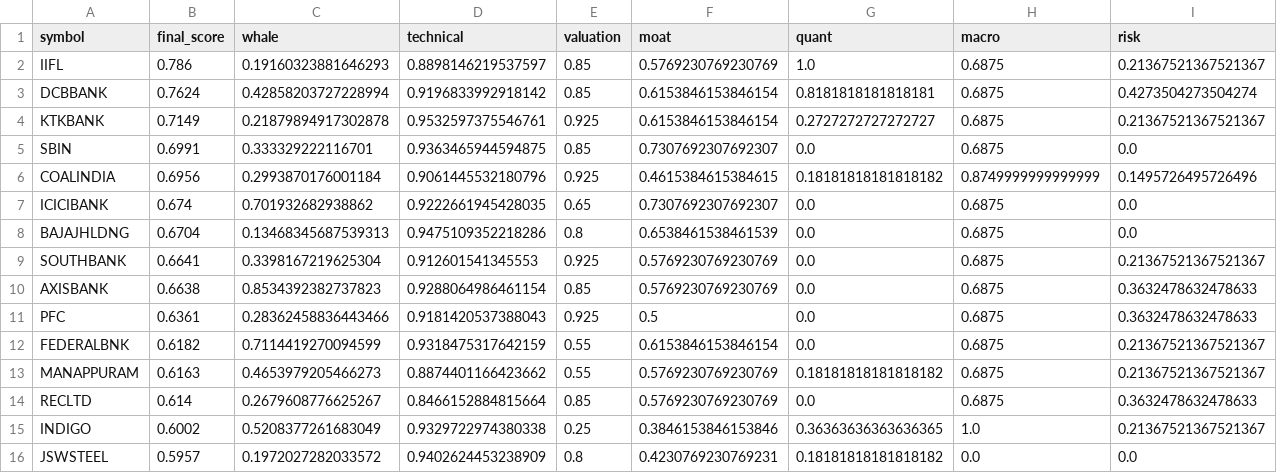
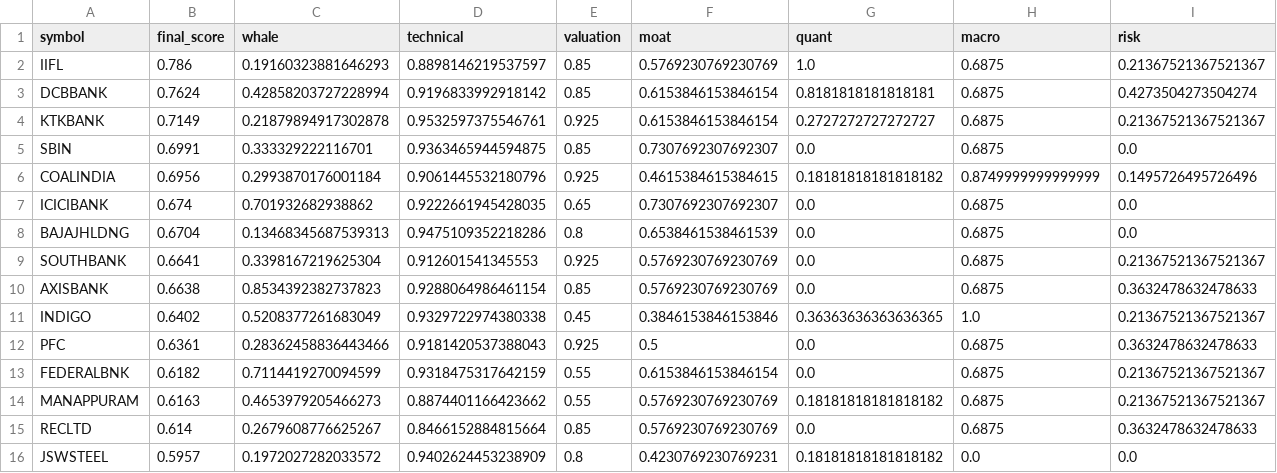
Before and after one commit to samir285-lang/whalewatch-alpha, a CSV file: output/all_nse_top15.csv, drawn as a sheet; removed rows and columns are numbered as before the commit, all else as after; the diff names each change by its address in the sheet, - before the commit and + after, or states it on an @@ line.

```diff
--- a/output/all_nse_top15.csv
+++ b/output/all_nse_top15.csv
+row 11: INDIGO | 0.6402 | 0.5208377261683049 | 0.9329722974380338 | 0.45 | 0.3846153846153846 | 0.36363636363636365 | 1.0 | 0.21367521367521367
-row 15: INDIGO | 0.6002 | 0.5208377261683049 | 0.9329722974380338 | 0.25 | 0.3846153846153846 | 0.36363636363636365 | 1.0 | 0.21367521367521367
```
Also changed, not shown: output/fando_stocks_top15.csv, output/nifty_100_top15.csv, 2 other files.
